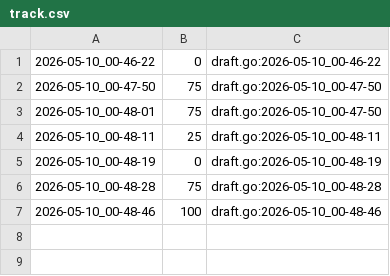
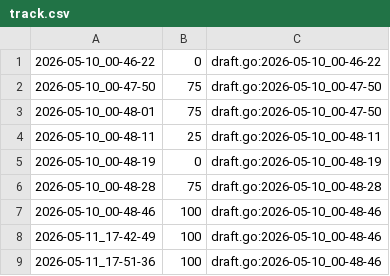
Before and after one commit to qxcode-course/fup-dd-playground-Mikaelecostax, a CSV file: .tko/track/fup@vet_ii/track.csv, drawn as a sheet; the diff names each change by its address in the sheet, - before the commit and + after, or states it on an @@ line.

```diff
--- a/.tko/track/fup@vet_ii/track.csv
+++ b/.tko/track/fup@vet_ii/track.csv
+row 8: 2026-05-11_17-42-49 | 100 | draft.go:2026-05-10_00-48-46
+row 9: 2026-05-11_17-51-36 | 100 | draft.go:2026-05-10_00-48-46
```
Also changed, not shown: 5 other files.
